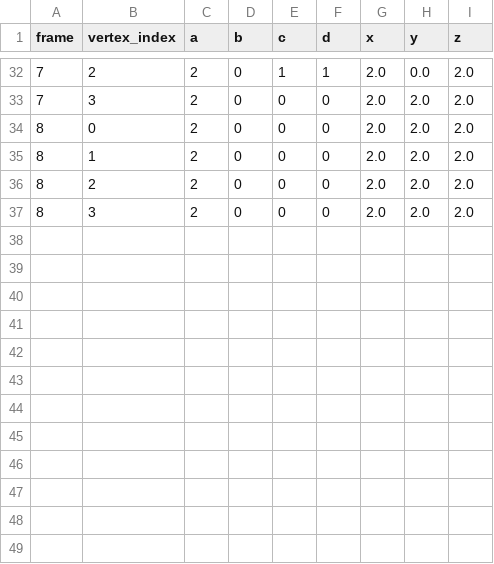
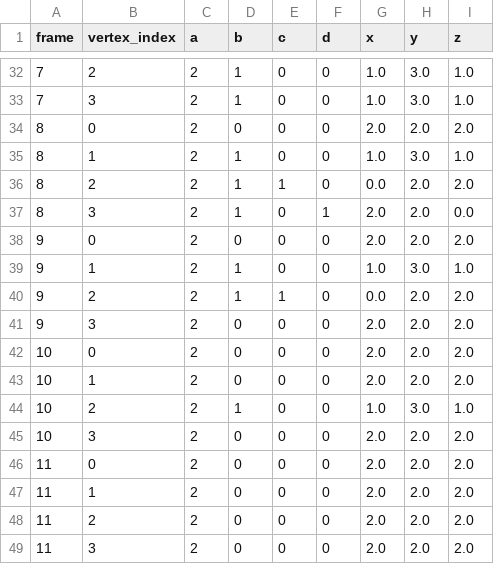
Before and after one commit to docxology/QuadMath, a CSV file: quadmath/output/data/simplex_animation_vertices.csv, drawn as a sheet; only a part is shown, gaps mark what is left out; the diff covers the shown part only.

```diff
--- a/quadmath/output/data/simplex_animation_vertices.csv
+++ b/quadmath/output/data/simplex_animation_vertices.csv
@@ -32,6 +32,18 @@ frame,vertex_index,a,b,c,d,x,y,z
-7,2,2,0,1,1,2.0,0.0,2.0
-7,3,2,0,0,0,2.0,2.0,2.0
+7,2,2,1,0,0,1.0,3.0,1.0
+7,3,2,1,0,0,1.0,3.0,1.0
 8,0,2,0,0,0,2.0,2.0,2.0
-8,1,2,0,0,0,2.0,2.0,2.0
-8,2,2,0,0,0,2.0,2.0,2.0
-8,3,2,0,0,0,2.0,2.0,2.0
+8,1,2,1,0,0,1.0,3.0,1.0
+8,2,2,1,1,0,0.0,2.0,2.0
+8,3,2,1,0,1,2.0,2.0,0.0
+9,0,2,0,0,0,2.0,2.0,2.0
+9,1,2,1,0,0,1.0,3.0,1.0
+9,2,2,1,1,0,0.0,2.0,2.0
+9,3,2,0,0,0,2.0,2.0,2.0
+10,0,2,0,0,0,2.0,2.0,2.0
+10,1,2,0,0,0,2.0,2.0,2.0
+10,2,2,1,0,0,1.0,3.0,1.0
+10,3,2,0,0,0,2.0,2.0,2.0
+11,0,2,0,0,0,2.0,2.0,2.0
+11,1,2,0,0,0,2.0,2.0,2.0
+11,2,2,0,0,0,2.0,2.0,2.0
+11,3,2,0,0,0,2.0,2.0,2.0
```
Also changed, not shown: 52 edited cells elsewhere in this file, quadmath/output/data/simplex_trace.csv, 32 other files.
